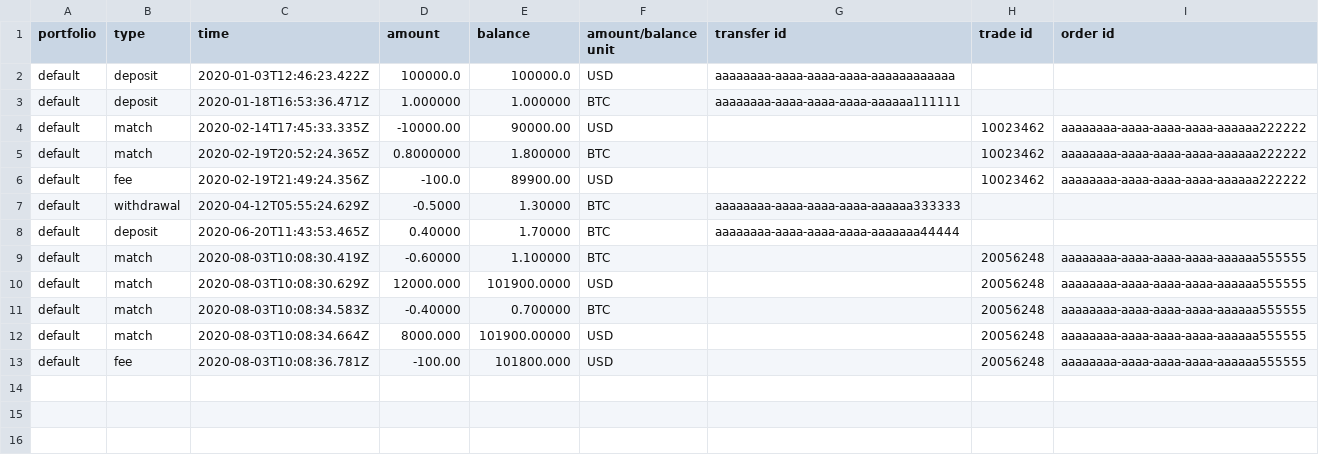
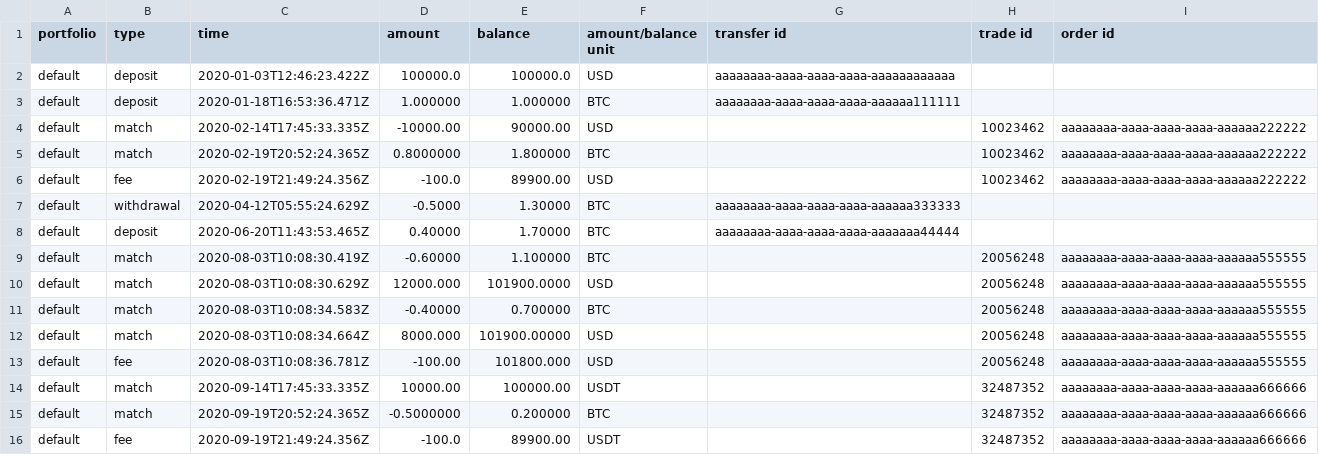
Before and after one commit to ericaltendorf/magicbeans, a CSV file: src/magicbeans/_tests/importer_files/coinbasepro/account.csv, drawn as a sheet.

Commit message:
CoinbasePro: fold fees into costs & prices

```diff
--- a/src/magicbeans/_tests/importer_files/coinbasepro/account.csv
+++ b/src/magicbeans/_tests/importer_files/coinbasepro/account.csv
@@ -13 +13,4 @@ default,match,2020-08-03T10:08:34.664Z,8000.000,101900.00000,USD,,20056248,aaaaa
 default,fee,2020-08-03T10:08:36.781Z,-100.00,101800.000,USD,,20056248,aaaaaaaa-aaaa-aaaa-aaaa-aaaaaa555555
+default,match,2020-09-14T17:45:33.335Z,10000.00,100000.00,USDT,,32487352,aaaaaaaa-aaaa-aaaa-aaaa-aaaaaa666666
+default,match,2020-09-19T20:52:24.365Z,-0.5000000,0.200000,BTC,,32487352,aaaaaaaa-aaaa-aaaa-aaaa-aaaaaa666666
+default,fee,2020-09-19T21:49:24.356Z,-100.0,89900.00,USDT,,32487352,aaaaaaaa-aaaa-aaaa-aaaa-aaaaaa666666
```
Also changed, not shown: 4 other files.
